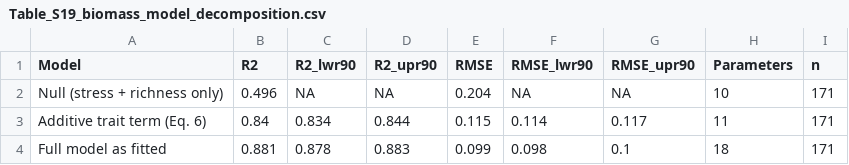
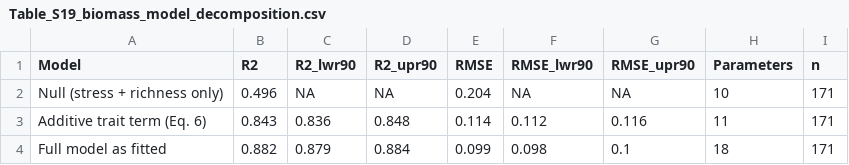
Before and after one commit to icakin/scaling-multiple-stressors, a CSV file: results/tables/Table_S19_biomass_model_decomposition.csv, drawn as a sheet.

```diff
--- a/results/tables/Table_S19_biomass_model_decomposition.csv
+++ b/results/tables/Table_S19_biomass_model_decomposition.csv
@@ -2,3 +2,3 @@ Model,R2,R2_lwr90,R2_upr90,RMSE,RMSE_lwr90,RMSE_upr90,Parameters,n
 Null (stress + richness only),0.496,NA,NA,0.204,NA,NA,10,171
-Additive trait term (Eq. 6),0.84,0.834,0.844,0.115,0.114,0.117,11,171
-Full model as fitted,0.881,0.878,0.883,0.099,0.098,0.1,18,171
+Additive trait term (Eq. 6),0.843,0.836,0.848,0.114,0.112,0.116,11,171
+Full model as fitted,0.882,0.879,0.884,0.099,0.098,0.1,18,171
```
Also changed, not shown: results/tables/Table_S19b_trait_term_tests.csv, 5 other files.
